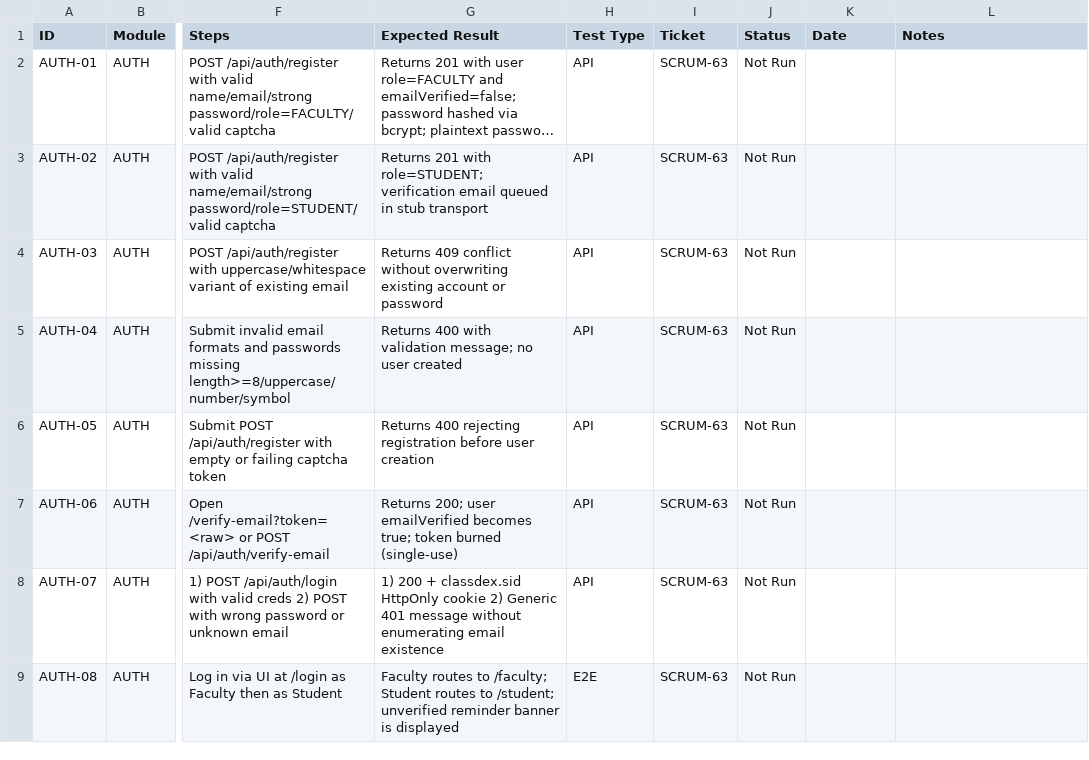
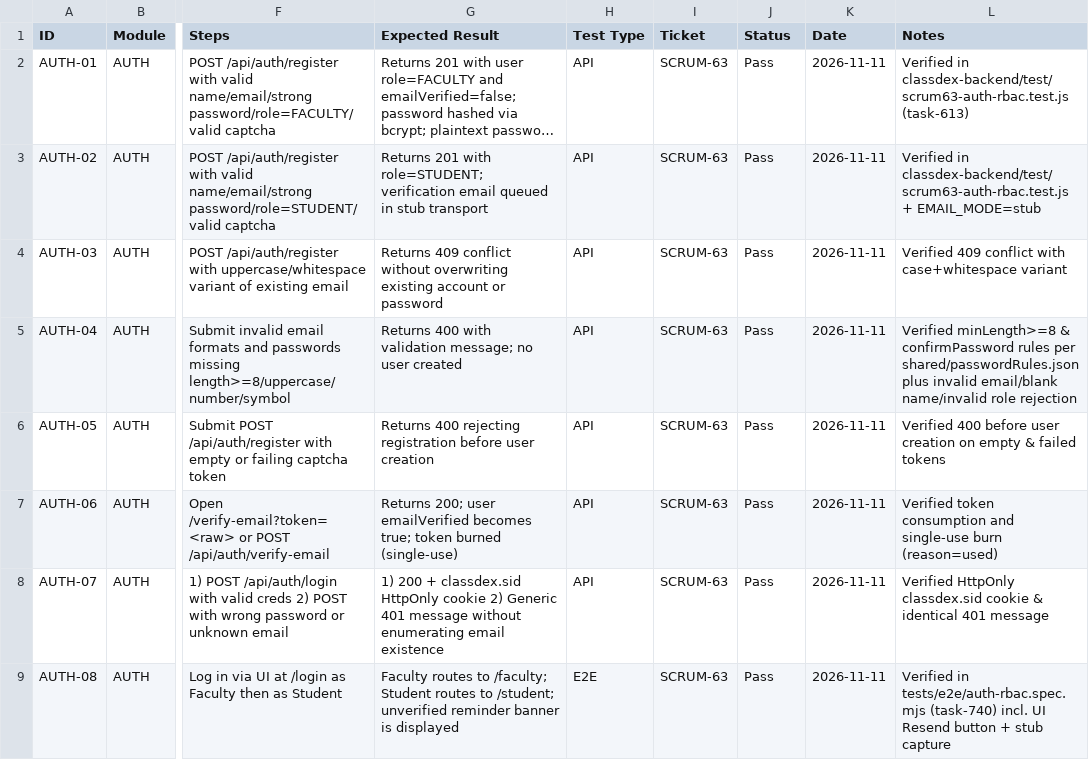
Before and after one commit to wayne-xfx/ClassDex, a CSV file: docs/testing/TEST_CASES.csv, drawn as a sheet; only a part is shown, gaps mark what is left out; long unchanged cells end in …; the diff covers the shown part only; the diff names each change by its address in the sheet, - before the commit and + after, or states it on an @@ line.

Commit message:
test(SCRUM-63): add test harness, QA seed script, and Auth & RBAC API/E2E suites

```diff
--- a/docs/testing/TEST_CASES.csv
+++ b/docs/testing/TEST_CASES.csv
-J2:J9 (Status): Not Run
+J2:J9 (Status): Pass
-K2:K9 (Date): (empty)
+K2:K9 (Date): 2026-11-11
-L2 (Notes): (empty)
+L2 (Notes): Verified in classdex-backend/test/scrum63-auth-rbac.test.js (task-613)
-L3 (Notes): (empty)
+L3 (Notes): Verified in classdex-backend/test/scrum63-auth-rbac.test.js + EMAIL_MODE=stub
-L4 (Notes): (empty)
+L4 (Notes): Verified 409 conflict with case+whitespace variant
-L5 (Notes): (empty)
+L5 (Notes): Verified minLength>=8 & confirmPassword rules per shared/passwordRules.json plus invalid email/blank name/invalid role rejection
-L6 (Notes): (empty)
+L6 (Notes): Verified 400 before user creation on empty & failed tokens
-L7 (Notes): (empty)
+L7 (Notes): Verified token consumption and single-use burn (reason=used)
-L8 (Notes): (empty)
+L8 (Notes): Verified HttpOnly classdex.sid cookie & identical 401 message
-L9 (Notes): (empty)
+L9 (Notes): Verified in tests/e2e/auth-rbac.spec.mjs (task-740) incl. UI Resend button + stub capture
```
Also changed, not shown: 24 edited cells elsewhere in this file, 15 other files.
